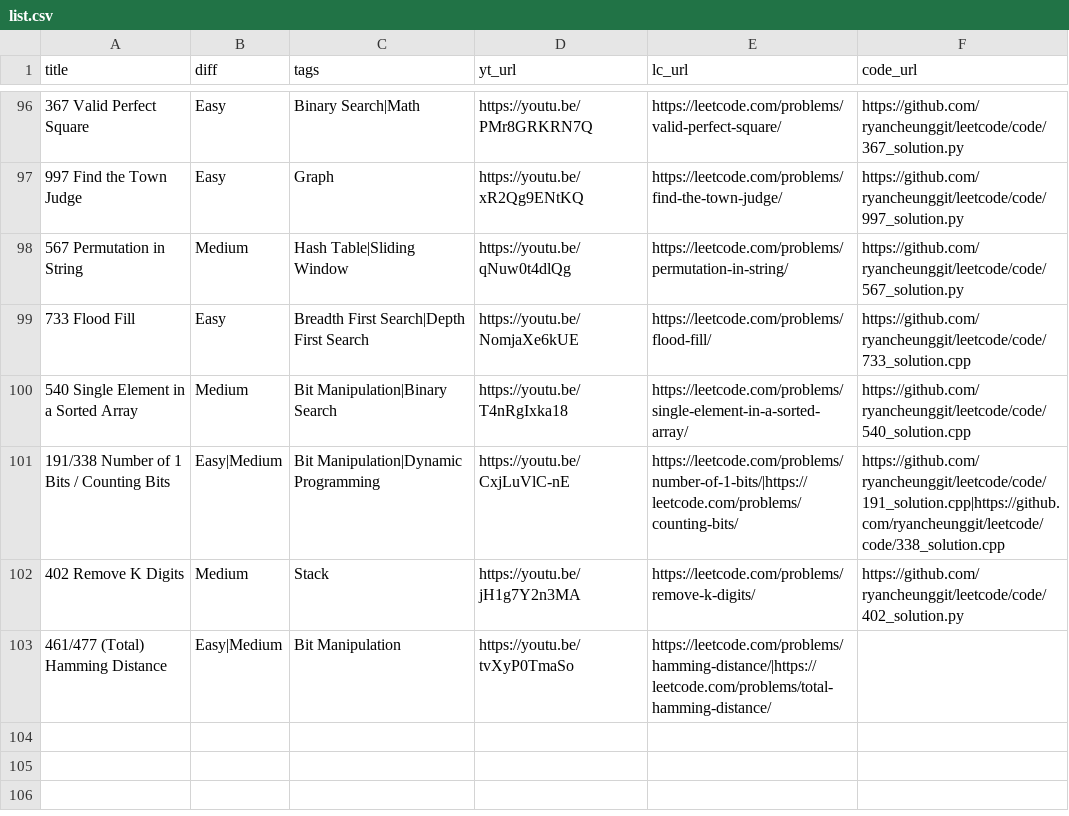
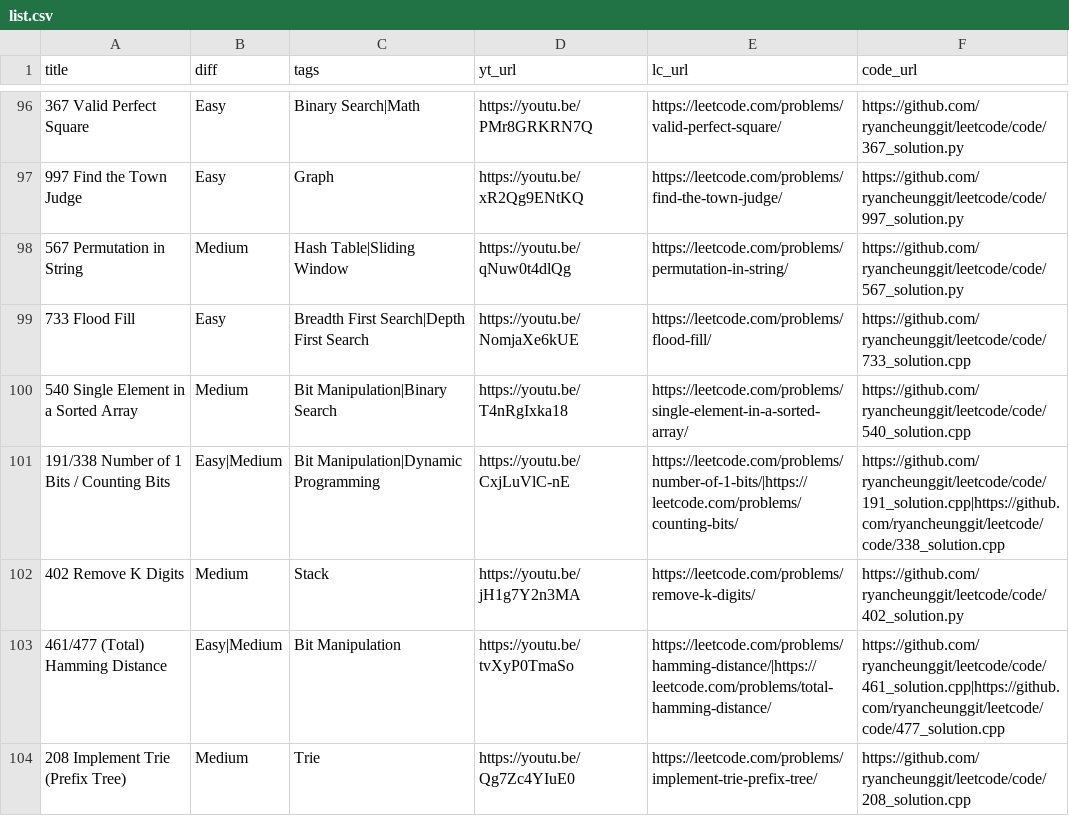
Before and after one commit to ramankgp/leetcode-1, a CSV file: list.csv, drawn as a sheet; only a part is shown, gaps mark what is left out.

```diff
--- a/list.csv
+++ b/list.csv
@@ -102,2 +102,3 @@
 "402 Remove K Digits","Medium","Stack","https://youtu.be/jH1g7Y2n3MA","https://leetcode.com/problems/remove-k-digits/","https://github.com/ryancheunggit/leetcode/code/402_solution.py"
-"461/477 (Total) Hamming Distance","Easy|Medium","Bit Manipulation","https://youtu.be/tvXyP0TmaSo","https://leetcode.com/problems/hamming-distance/|https://leetcode.com/problems/total-hamming-distance/",""
+"461/477 (Total) Hamming Distance","Easy|Medium","Bit Manipulation","https://youtu.be/tvXyP0TmaSo","https://leetcode.com/problems/hamming-distance/|https://leetcode.com/problems/total-hamming-distance/","https://github.com/ryancheunggit/leetcode/code/461_solution.cpp|https://github.com/ryancheunggit/leetcode/code/477_solution.cpp"
+"208 Implement Trie (Prefix Tree)","Medium","Trie","https://youtu.be/Qg7Zc4YIuE0","https://leetcode.com/problems/implement-trie-prefix-tree/","https://github.com/ryancheunggit/leetcode/code/208_solution.cpp"
```
Also changed, not shown: 1 other file.
